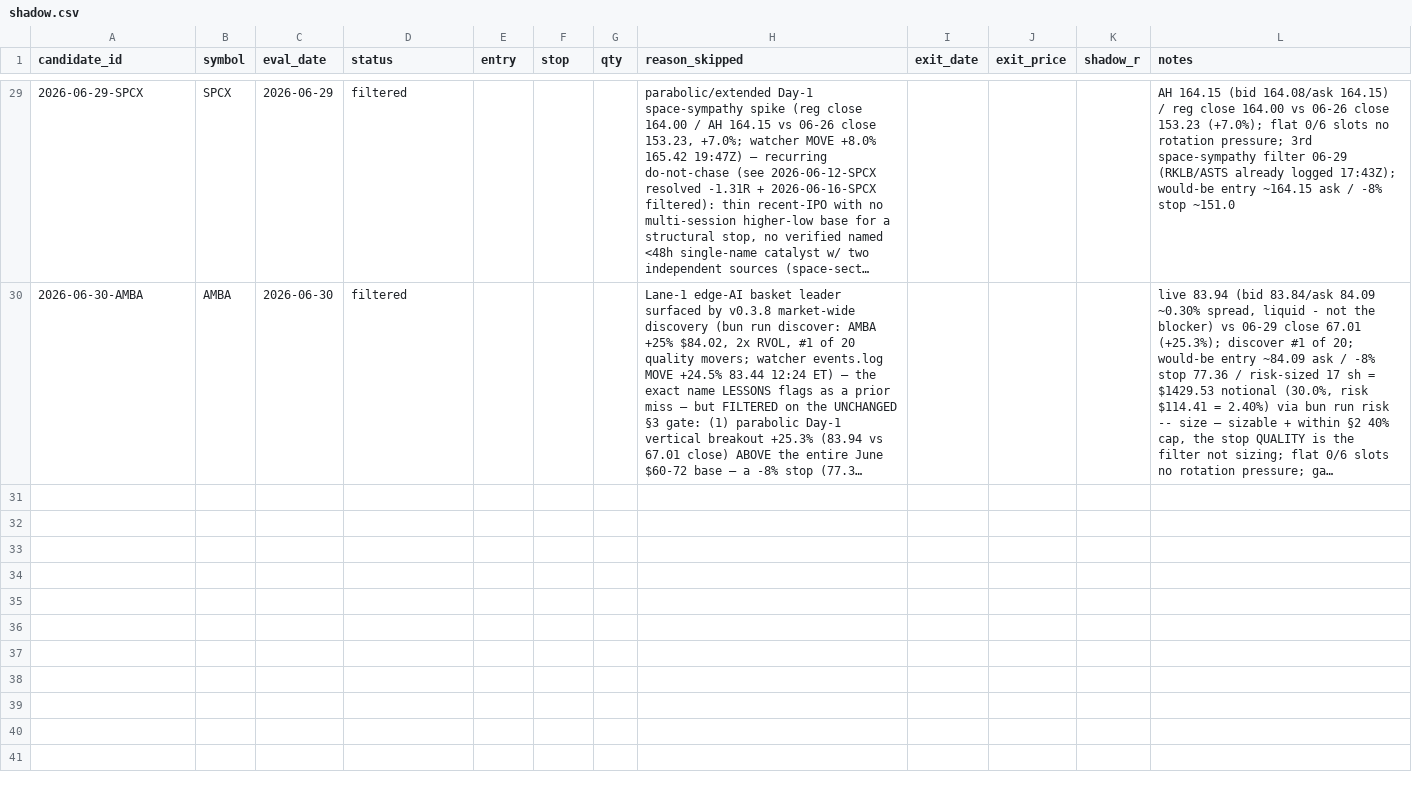
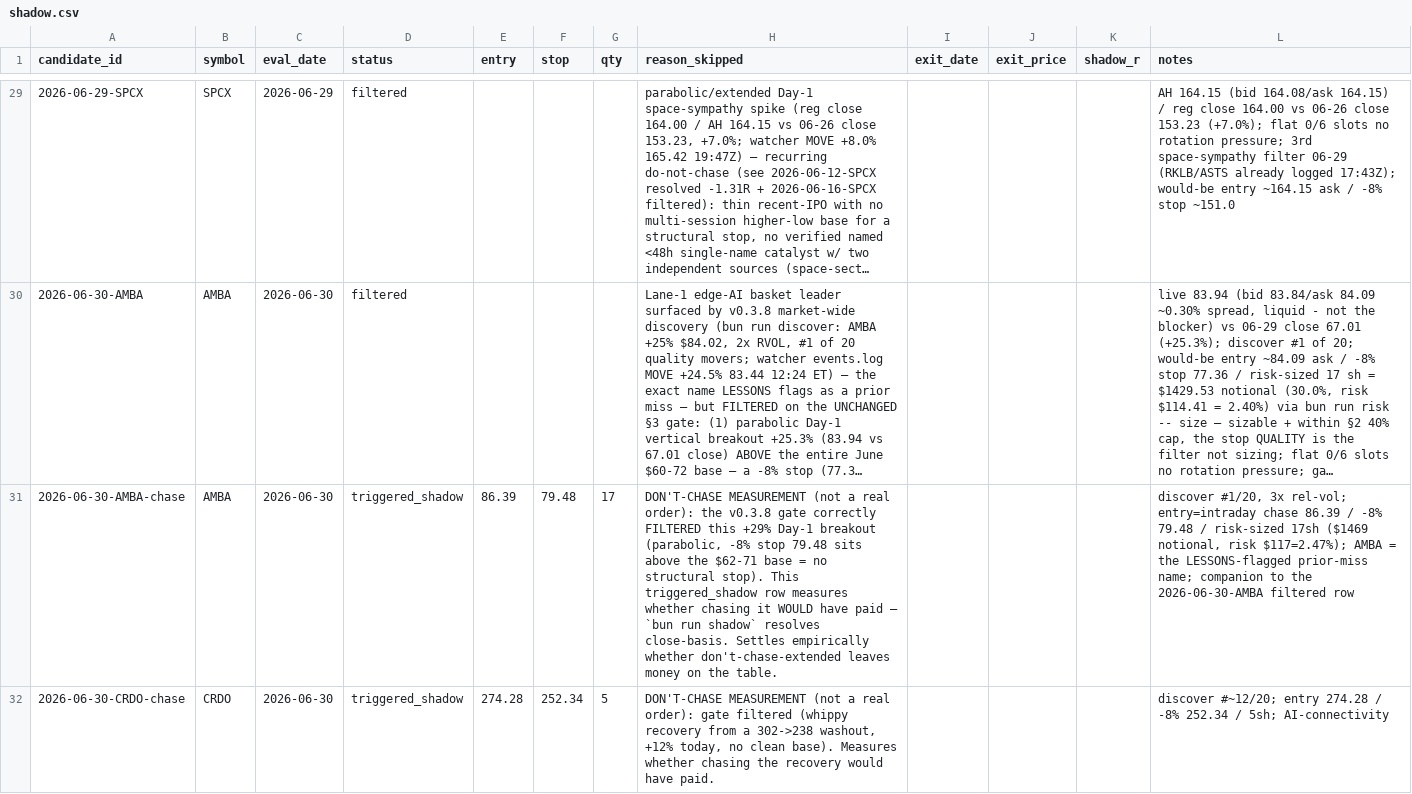
Before and after one commit to 16abhimasani/book, a CSV file: robinhood-agentic/data/shadow.csv, drawn as a sheet; only a part is shown, gaps mark what is left out; long unchanged cells end in …; the diff covers the shown part only; the diff names each change by its address in the sheet, - before the commit and + after, or states it on an @@ line.

```diff
--- a/robinhood-agentic/data/shadow.csv
+++ b/robinhood-agentic/data/shadow.csv
+row 31: 2026-06-30-AMBA-chase | AMBA | 2026-06-30 | triggered_shadow | 86.39 | 79.48 | 17 | DON'T-CHASE MEASUREMENT (not a real order): the v0.3.8 gate correctly FILTERED this +29% Day-1 breakout (parabolic, -8% stop 79.48 sits above the $62-71 base = no structural stop). This triggered_shadow row measures whether chasing it WOULD have paid — `bun run shadow` resolves close-basis. Settles empirically whether don't-chase-extended leaves money on the table. |  |  |  | discover #1/20, 3x rel-vol; entry=intraday chase 86.39 / -8% 79.48 / risk-sized 17sh ($1469 notional, risk $117=2.47%); AMBA = the LESSONS-flagged prior-miss name; companion to the 2026-06-30-AMBA filtered row
+row 32: 2026-06-30-CRDO-chase | CRDO | 2026-06-30 | triggered_shadow | 274.28 | 252.34 | 5 | DON'T-CHASE MEASUREMENT (not a real order): gate filtered (whippy recovery from a 302->238 washout, +12% today, no clean base). Measures whether chasing the recovery would have paid. |  |  |  | discover #~12/20; entry 274.28 / -8% 252.34 / 5sh; AI-connectivity
```
Also changed, not shown: 1 added row elsewhere in this file, 2 other files.
